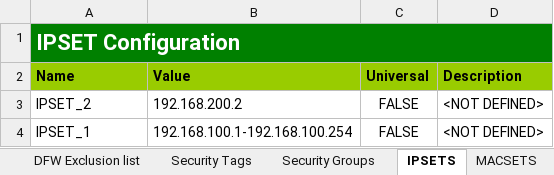
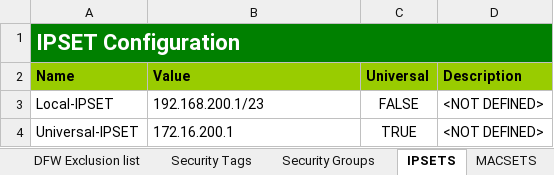
Before and after one commit to tonysangha/PowerNSX-DFW2Excel, an Excel workbook: DFW2Excel_Workbook_Example.xlsx, sheet IPSETS, drawn as a sheet; values as stored, in another font and other column widths than the file's, no borders; removed rows and columns are numbered as before the commit, all else as after; the diff names each change by its address in the sheet, - before the commit and + after, or states it on an @@ line.

```diff
--- a/DFW2Excel_Workbook_Example.xlsx (sheet IPSETS)
+++ b/DFW2Excel_Workbook_Example.xlsx (sheet IPSETS)
-A3 (Name): IPSET_2
+A3 (Name): Local-IPSET
-B3 (Value): 192.168.200.2
+B3 (Value): 192.168.200.1/23
-row 4: IPSET_1 | 192.168.100.1-192.168.100.254 | FALSE | <NOT DEFINED>
+row 4: Universal-IPSET | 172.16.200.1 | TRUE | <NOT DEFINED>
```
Also changed, not shown: sheet Services, sheet Service Groups, sheet Layer 3 Firewall, sheet Security Tags, sheet Security Groups, sheet MACSETS, 1 more sheet, other sheet tabs, 2 other files.
